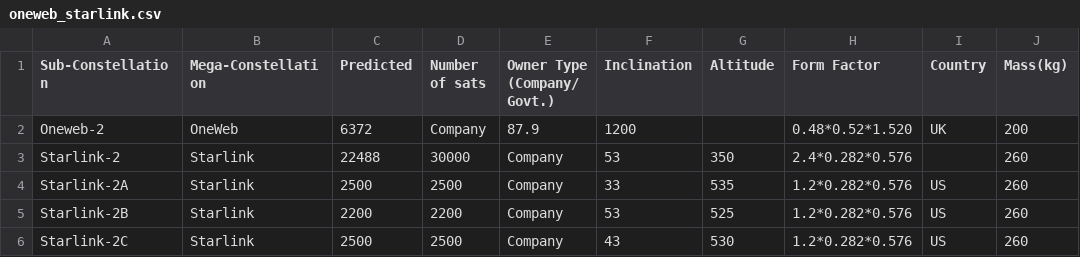
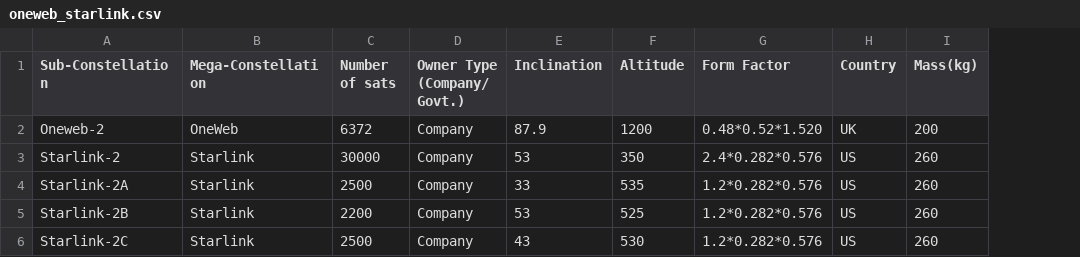
Before and after one commit to ucl-sgnl/FSPSimulator, a CSV file: src/fspsim/data/prediction_csv/oneweb_starlink.csv, drawn as a sheet; only a part is shown; removed rows and columns are numbered as before the commit, all else as after; the diff names each change by its address in the sheet, - before the commit and + after, or states it on an @@ line.

```diff
--- a/src/fspsim/data/prediction_csv/oneweb_starlink.csv
+++ b/src/fspsim/data/prediction_csv/oneweb_starlink.csv
-column C (Predicted), rows 2-6: 6372 | 22488 | 2500 | 2200 | 2500
-C2 (Number of sats): Company
+C2 (Number of sats): 6372
-D2 (Owner Type (Company/ Govt.)): 87.9
+D2 (Owner Type (Company/ Govt.)): Company
-E2 (Inclination): 1200
+E2 (Inclination): 87.9
-F2 (Altitude): (empty)
+F2 (Altitude): 1200
-H3 (Country): (empty)
+H3 (Country): US
```
Also changed, not shown: 1 other file.
